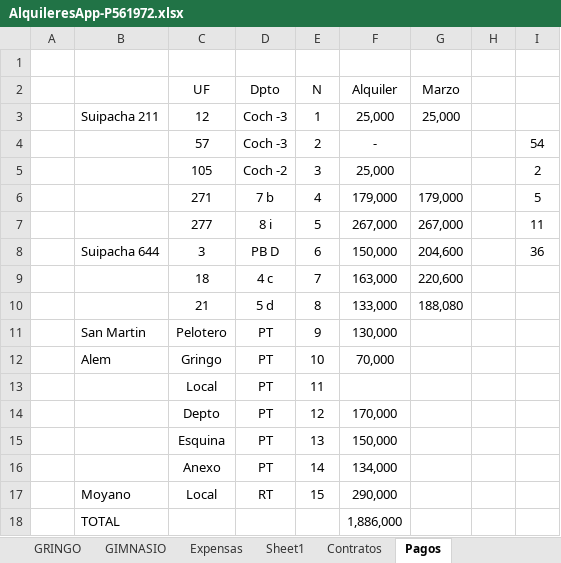
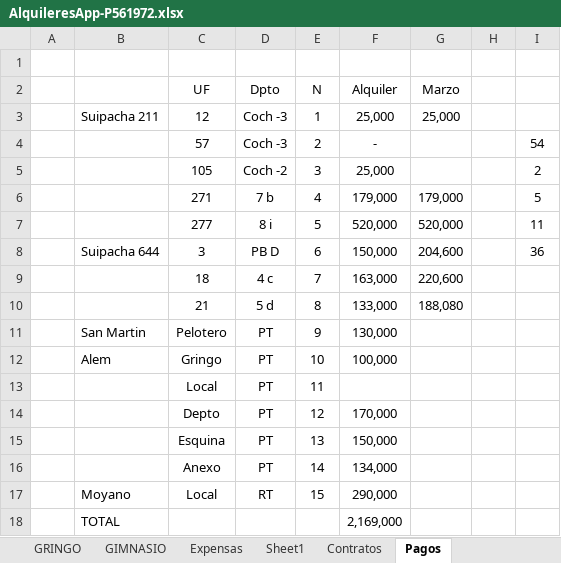
Before and after one commit to SELF-msselve/Personal, an Excel workbook: PagoExpensas/AlquileresApp-P561972.xlsx, sheet Pagos, drawn as a sheet; values as stored, in another font and other column widths than the file's, no borders; the diff names each change by its address in the sheet, - before the commit and + after, or states it on an @@ line.

```diff
--- a/PagoExpensas/AlquileresApp-P561972.xlsx (sheet Pagos)
+++ b/PagoExpensas/AlquileresApp-P561972.xlsx (sheet Pagos)
-F7 (Alquiler): 267,000
+F7 (Alquiler): 520,000
-G7 (Marzo): 267,000
+G7 (Marzo): 520,000
-F12 (Alquiler): 70,000
+F12 (Alquiler): 100,000
-F18 (Alquiler): 1,886,000
+F18 (Alquiler): 2,169,000
```
Also changed, not shown: sheet Contratos, sheet Resumen, formulas that keep their value.
